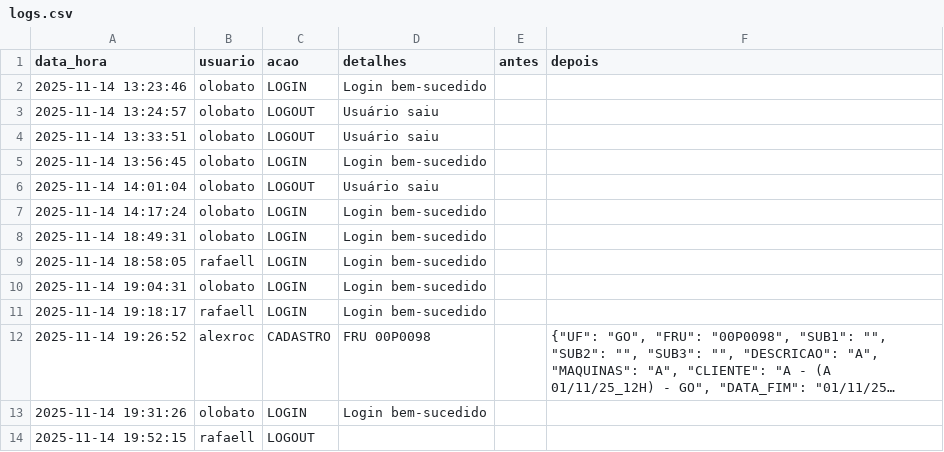
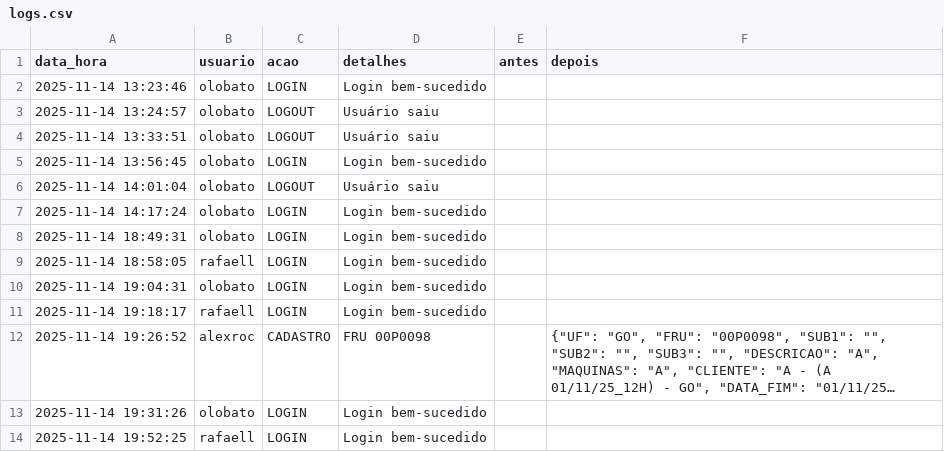
Before and after one commit to otavilobato/pecas1, a CSV file: logs.csv, drawn as a sheet; long unchanged cells end in ….

Commit message:
Atualização automática logs (14/11/2025 19:52)

```diff
--- a/logs.csv
+++ b/logs.csv
@@ -13,2 +13,2 @@ data_hora,usuario,acao,detalhes,antes,depois
 2025-11-14 19:31:26,olobato,LOGIN,Login bem-sucedido,,
-2025-11-14 19:52:15,rafaell,LOGOUT,,,
+2025-11-14 19:52:25,rafaell,LOGIN,Login bem-sucedido,,
```
